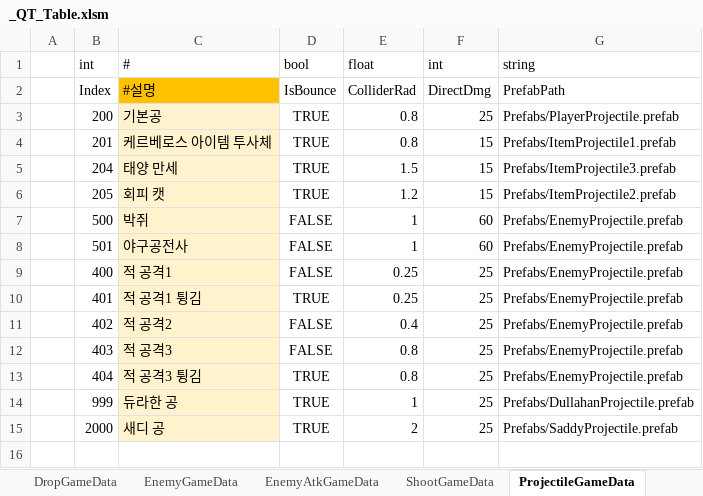
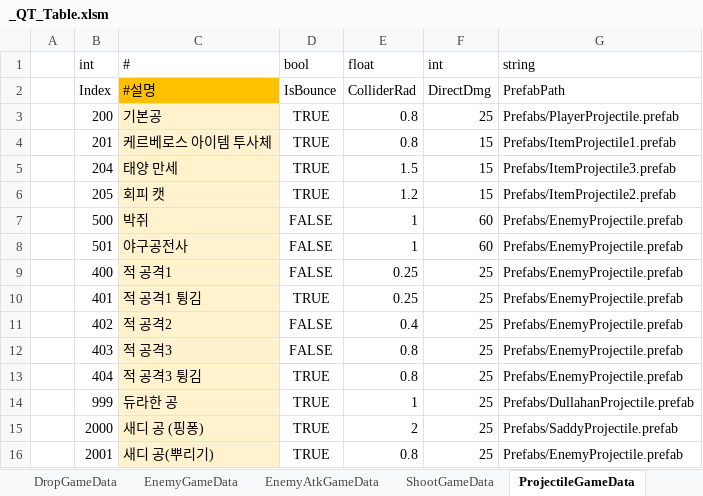
Before and after one commit to Cuty444/QT_Proto, an Excel workbook: _GameData/_QT_Table.xlsm, sheet ProjectileGameData, drawn as a sheet; values as stored, in another font and other column widths than the file's, no borders; table styles not drawn; the diff names each change by its address in the sheet, - before the commit and + after, or states it on an @@ line.

```diff
--- a/_GameData/_QT_Table.xlsm (sheet ProjectileGameData)
+++ b/_GameData/_QT_Table.xlsm (sheet ProjectileGameData)
-C15 (#): 새디 공
+C15 (#): 새디 공 (핑퐁)
+row 16:  | 2001 | 새디 공(뿌리기) | TRUE | 0.8 | 25 | Prefabs/EnemyProjectile.prefab
```
Also changed, not shown: sheet EnemyAtkGameData, sheet ShootGameData, 3 other files.
